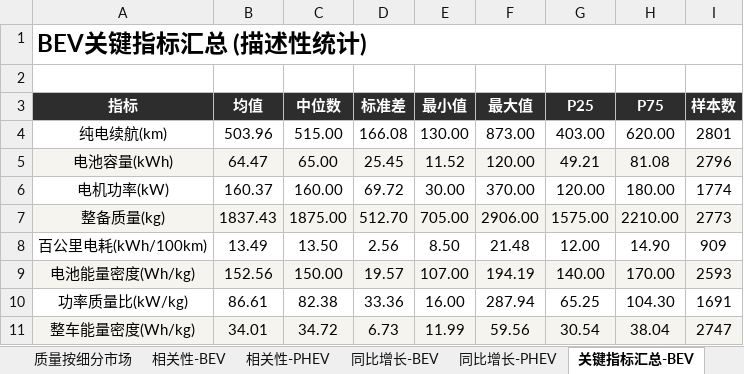
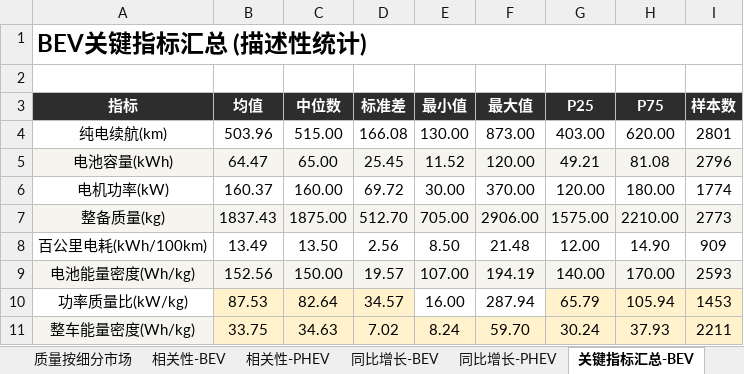
Before and after one commit to coolcat0125/TA-Analysis, an Excel workbook: NEV公告车型行业分析_数据底表.xlsx, sheet 关键指标汇总-BEV, drawn as a sheet; values as stored, in another font and other column widths than the file's, no borders; the diff names each change by its address in the sheet, - before the commit and + after, or states it on an @@ line.

```diff
--- a/NEV公告车型行业分析_数据底表.xlsx (sheet 关键指标汇总-BEV)
+++ b/NEV公告车型行业分析_数据底表.xlsx (sheet 关键指标汇总-BEV)
-B10 (均值): 86.61
+B10 (均值): 87.53
-B10:D10 fill: none
+B10:D10 fill: #FFF2CC
-C10 (中位数): 82.38
+C10 (中位数): 82.64
-D10 (标准差): 33.36
+D10 (标准差): 34.57
-G10 (P25): 65.25
+G10 (P25): 65.79
-G10:I10 fill: none
+G10:I10 fill: #FFF2CC
-H10 (P75): 104.30
+H10 (P75): 105.94
-I10 (样本数): 1691
+I10 (样本数): 1453
-B11 (均值): 34.01
+B11 (均值): 33.75
-B11:I11 fill: #F5F4EE
+B11:I11 fill: #FFF2CC
-C11 (中位数): 34.72
+C11 (中位数): 34.63
-D11 (标准差): 6.73
+D11 (标准差): 7.02
-E11 (最小值): 11.99
+E11 (最小值): 8.24
-F11 (最大值): 59.56
+F11 (最大值): 59.70
-G11 (P25): 30.54
+G11 (P25): 30.24
-H11 (P75): 38.04
+H11 (P75): 37.93
-I11 (样本数): 2747
+I11 (样本数): 2211
```
Also changed, not shown: sheet 能效分析, sheet 细分市场容量对比, sheet 细分市场续航对比, sheet 年度综合指标, sheet PHEV油耗-排量年份, sheet PHEV续航分析, 14 more sheets, other sheet tabs, NEV公告参数汇总表_合并版（341~408批）.xlsx, 3 other files.
